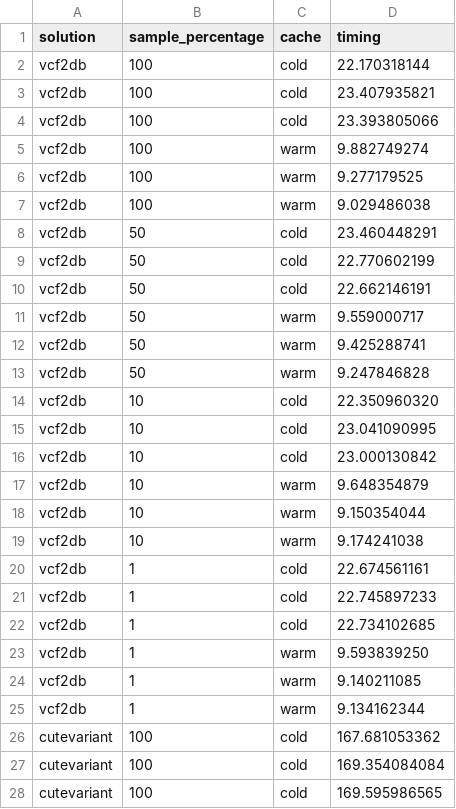
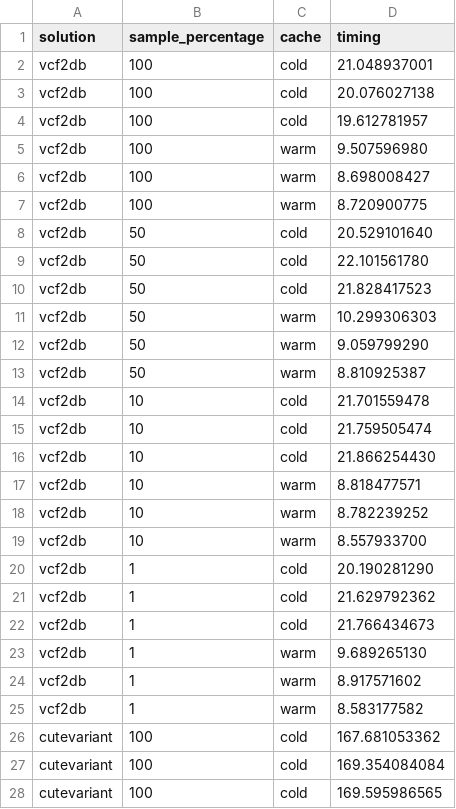
Before and after one commit to BioGeMT/variant_db_benchmarking, a CSV file: data/queries/query3_subsamples.csv, drawn as a sheet; only a part is shown.

Commit message:
Update query3 scaling

```diff
--- a/data/queries/query3_subsamples.csv
+++ b/data/queries/query3_subsamples.csv
@@ -1,26 +1,26 @@
 solution,sample_percentage,cache,timing
-vcf2db,100,cold,22.170318144
-vcf2db,100,cold,23.407935821
-vcf2db,100,cold,23.393805066
-vcf2db,100,warm,9.882749274
-vcf2db,100,warm,9.277179525
-vcf2db,100,warm,9.029486038
-vcf2db,50,cold,23.460448291
-vcf2db,50,cold,22.770602199
-vcf2db,50,cold,22.662146191
-vcf2db,50,warm,9.559000717
-vcf2db,50,warm,9.425288741
-vcf2db,50,warm,9.247846828
-vcf2db,10,cold,22.350960320
-vcf2db,10,cold,23.041090995
-vcf2db,10,cold,23.000130842
-vcf2db,10,warm,9.648354879
-vcf2db,10,warm,9.150354044
-vcf2db,10,warm,9.174241038
-vcf2db,1,cold,22.674561161
-vcf2db,1,cold,22.745897233
-vcf2db,1,cold,22.734102685
-vcf2db,1,warm,9.593839250
-vcf2db,1,warm,9.140211085
-vcf2db,1,warm,9.134162344
+vcf2db,100,cold,21.048937001
+vcf2db,100,cold,20.076027138
+vcf2db,100,cold,19.612781957
+vcf2db,100,warm,9.507596980
+vcf2db,100,warm,8.698008427
+vcf2db,100,warm,8.720900775
+vcf2db,50,cold,20.529101640
+vcf2db,50,cold,22.101561780
+vcf2db,50,cold,21.828417523
+vcf2db,50,warm,10.299306303
+vcf2db,50,warm,9.059799290
+vcf2db,50,warm,8.810925387
+vcf2db,10,cold,21.701559478
+vcf2db,10,cold,21.759505474
+vcf2db,10,cold,21.866254430
+vcf2db,10,warm,8.818477571
+vcf2db,10,warm,8.782239252
+vcf2db,10,warm,8.557933700
+vcf2db,1,cold,20.190281290
+vcf2db,1,cold,21.629792362
+vcf2db,1,cold,21.766434673
+vcf2db,1,warm,9.689265130
+vcf2db,1,warm,8.917571602
+vcf2db,1,warm,8.583177582
 cutevariant,100,cold,167.681053362
```
Also changed, not shown: 2 other files.
